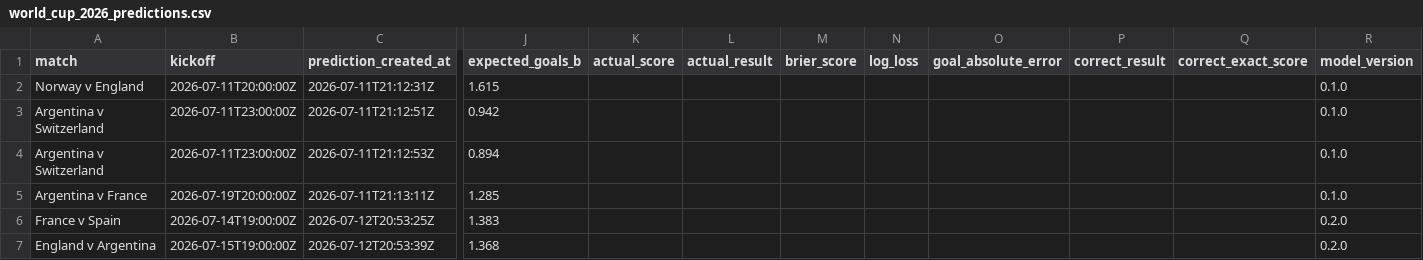
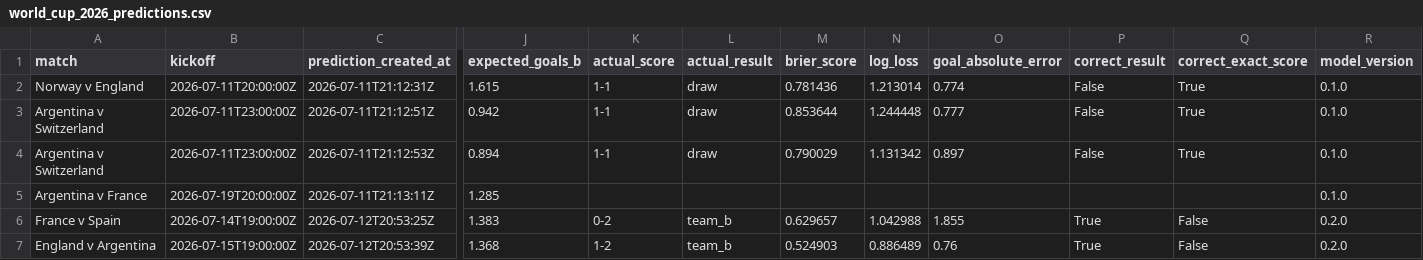
Before and after one commit to diegomiura/monty, a CSV file: reports/predictions/world_cup_2026_predictions.csv, drawn as a sheet; only a part is shown, gaps mark what is left out; the diff names each change by its address in the sheet, - before the commit and + after, or states it on an @@ line.

```diff
--- a/reports/predictions/world_cup_2026_predictions.csv
+++ b/reports/predictions/world_cup_2026_predictions.csv
-K2:K4 (actual_score): (empty)
+K2:K4 (actual_score): 1-1
-L2:L4 (actual_result): (empty)
+L2:L4 (actual_result): draw
-M2 (brier_score): (empty)
+M2 (brier_score): 0.781436
-N2 (log_loss): (empty)
+N2 (log_loss): 1.213014
-O2 (goal_absolute_error): (empty)
+O2 (goal_absolute_error): 0.774
-P2:P4 (correct_result): (empty)
+P2:P4 (correct_result): False
-Q2:Q4 (correct_exact_score): (empty)
+Q2:Q4 (correct_exact_score): True
-M3 (brier_score): (empty)
+M3 (brier_score): 0.853644
-N3 (log_loss): (empty)
+N3 (log_loss): 1.244448
-O3 (goal_absolute_error): (empty)
+O3 (goal_absolute_error): 0.777
-M4 (brier_score): (empty)
+M4 (brier_score): 0.790029
-N4 (log_loss): (empty)
+N4 (log_loss): 1.131342
-O4 (goal_absolute_error): (empty)
+O4 (goal_absolute_error): 0.897
-K6 (actual_score): (empty)
+K6 (actual_score): 0-2
-L6:L7 (actual_result): (empty)
+L6:L7 (actual_result): team_b
-M6 (brier_score): (empty)
+M6 (brier_score): 0.629657
-N6 (log_loss): (empty)
+N6 (log_loss): 1.042988
-O6 (goal_absolute_error): (empty)
+O6 (goal_absolute_error): 1.855
-P6:P7 (correct_result): (empty)
+P6:P7 (correct_result): True
-Q6:Q7 (correct_exact_score): (empty)
+Q6:Q7 (correct_exact_score): False
-K7 (actual_score): (empty)
+K7 (actual_score): 1-2
-M7 (brier_score): (empty)
+M7 (brier_score): 0.524903
-N7 (log_loss): (empty)
+N7 (log_loss): 0.886489
-O7 (goal_absolute_error): (empty)
+O7 (goal_absolute_error): 0.76
```
Also changed, not shown: 5 other files.
